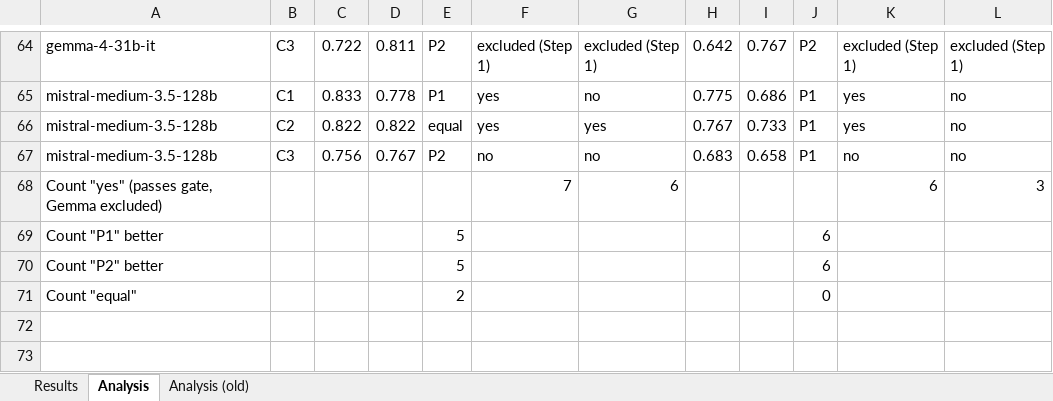
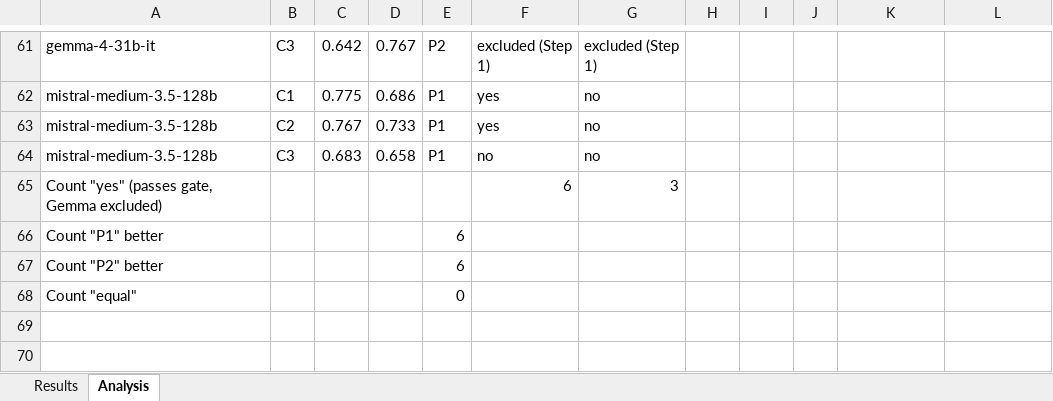
Before and after one commit to mgobsch/contrastive-explanations-llm-smart-environments, an Excel workbook: results/selection/2_faithfulness_scores.xlsx, sheet Analysis, drawn as a sheet; only a part is shown, gaps mark what is left out; values as stored, in another font and other column widths than the file's, no cell formats; conditional formats not drawn; removed rows and columns are numbered as before the commit, all else as after; the diff covers the shown part only; the diff names each change by its address in the sheet, - before the commit and + after, or states it on an @@ line.

```diff
--- a/results/selection/2_faithfulness_scores.xlsx (sheet Analysis)
+++ b/results/selection/2_faithfulness_scores.xlsx (sheet Analysis)
-sheet tab: Analysis (old)
-C61: 0.722
+C61: 0.642
-D61: 0.811
+D61: 0.767
-H61: 0.642
+H61: (empty)
-I61: 0.767
+I61: (empty)
-J61: P2
+J61: (empty)
-K61: excluded (Step 1)
+K61: (empty)
-L61: excluded (Step 1)
+L61: (empty)
-C62: 0.833
+C62: 0.775
-D62: 0.778
+D62: 0.686
-H62: 0.775
+H62: (empty)
-I62: 0.686
+I62: (empty)
-J62: P1
+J62: (empty)
-K62: yes
+K62: (empty)
-L62: no
+L62: (empty)
-row 66: mistral-medium-3.5-128b | C2 | 0.822 | 0.822 | equal | yes | yes | 0.767 | 0.733 | P1 | yes | no
+row 63: mistral-medium-3.5-128b | C2 | 0.767 | 0.733 | P1 | yes | no
-C64: 0.756
+C64: 0.683
-D64: 0.767
+D64: 0.658
-E64: P2
+E64: P1
-H64: 0.683
+H64: (empty)
-I64: 0.658
+I64: (empty)
-J64: P1
+J64: (empty)
-K64: no
+K64: (empty)
-L64: no
+L64: (empty)
-row 68: Count "yes" (passes gate, Gemma excluded) |  |  |  |  | 7 | 6 |  |  |  | 6 | 3
+row 65: Count "yes" (passes gate, Gemma excluded) |  |  |  |  | 6 | 3
-E66:E67: 5
+E66:E67: 6
-J66:J67: 6
+J66:J67: (empty)
-E68: 2
+E68: 0
-J68: 0
+J68: (empty)
```
Also changed, not shown: 13 added rows, 16 removed rows and 95 edited cells elsewhere in this sheet, sheet Results, cell formats, formulas that keep their value, hidden cells, results/selection/3_quality_ratings.xlsx, 3 other files.
